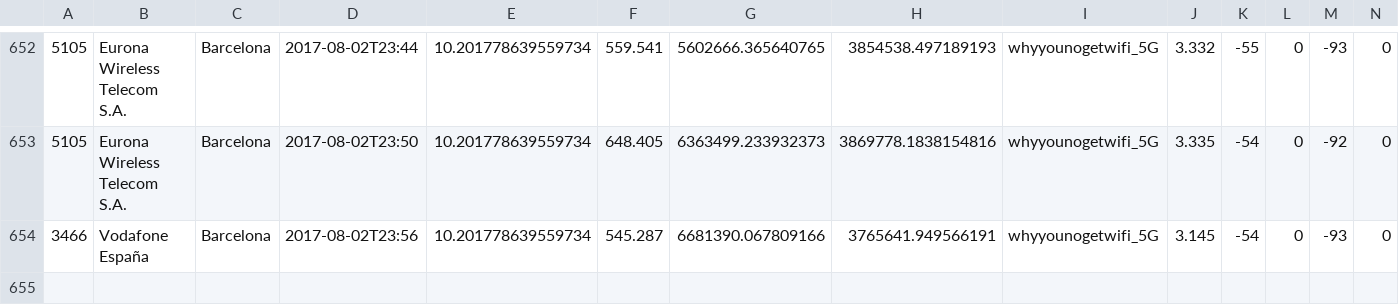
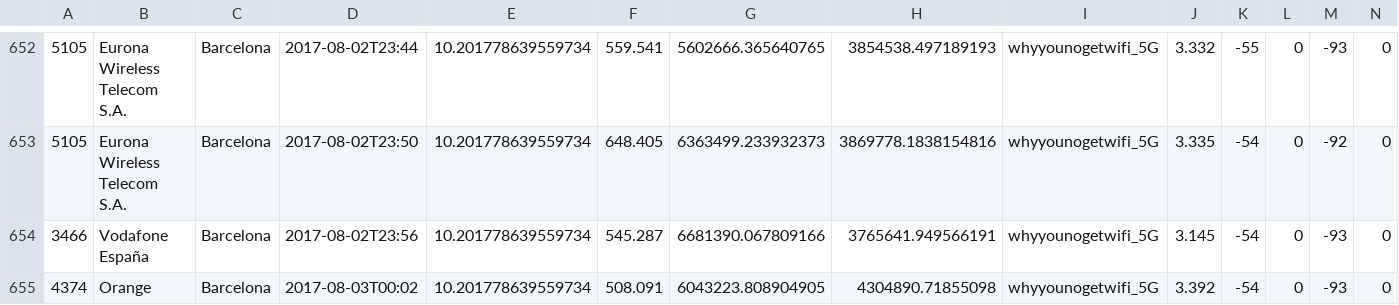
Before and after one commit to kingbuzzman/vodafone_annoy, a CSV file: vodafone.csv, drawn as a sheet; only a part is shown, gaps mark what is left out; rows hold the shown columns only; the diff names each change by its address in the sheet, - before the commit and + after, or states it on an @@ line.

Commit message:
New data 2017-08-03 00:03:30

```diff
--- a/vodafone.csv
+++ b/vodafone.csv
+row 655: 4374 | Orange | Barcelona | 2017-08-03T00:02 | 10.201778639559734 | 508.091 | 6043223.808904905 | 4304890.71855098 | whyyounogetwifi_5G | 3.392 | -54 | 0 | -93 | 0
```
Also changed, not shown: 1 other file.
